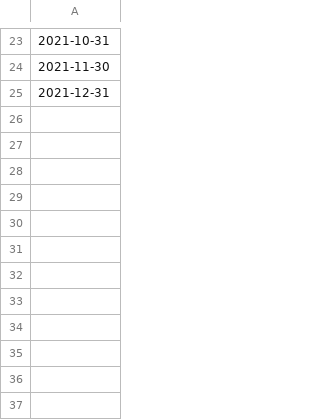
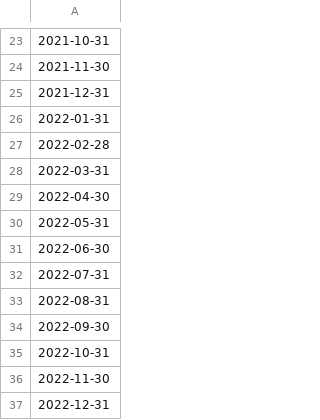
Before and after one commit to TallData/Customer_Success_Dashboard, a CSV file: scripts/snapshot_dates.csv, drawn as a sheet; only a part is shown, gaps mark what is left out; the diff names each change by its address in the sheet, - before the commit and + after, or states it on an @@ line.

```diff
--- a/scripts/snapshot_dates.csv
+++ b/scripts/snapshot_dates.csv
+row 26: 2022-01-31
+row 27: 2022-02-28
+row 28: 2022-03-31
+row 29: 2022-04-30
+row 30: 2022-05-31
+row 31: 2022-06-30
+row 32: 2022-07-31
+row 33: 2022-08-31
+row 34: 2022-09-30
+row 35: 2022-10-31
+row 36: 2022-11-30
+row 37: 2022-12-31
```
Also changed, not shown: data/combined_summary.csv, data/mrr_data.csv, 15 other files.
